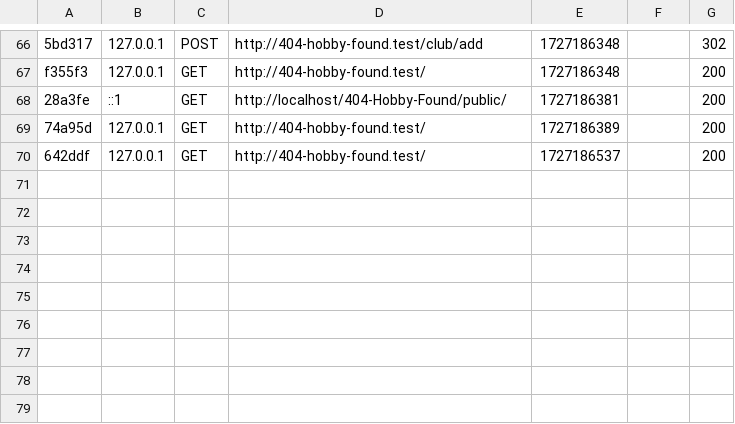
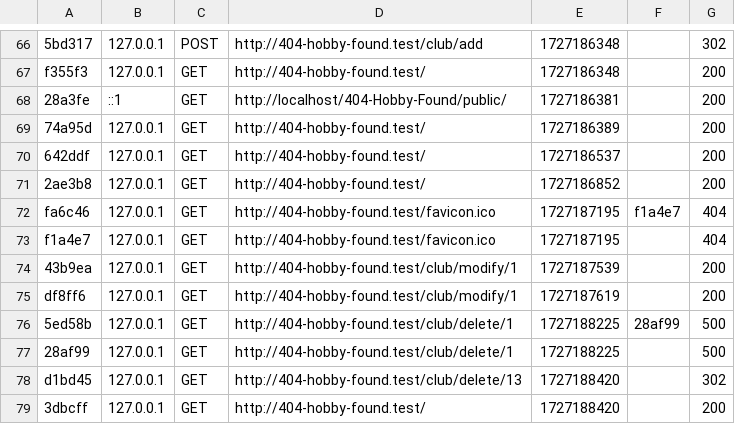
Before and after one commit to h3lax/404-Hobby-Found, a CSV file: var/cache/dev/profiler/index.csv, drawn as a sheet; only a part is shown, gaps mark what is left out.

Commit message:
CRUD CLUB & Event en cours

```diff
--- a/var/cache/dev/profiler/index.csv
+++ b/var/cache/dev/profiler/index.csv
@@ -70 +70,10 @@ f355f3,127.0.0.1,GET,http://404-hobby-found.test/,1727186348,,200
 642ddf,127.0.0.1,GET,http://404-hobby-found.test/,1727186537,,200
+2ae3b8,127.0.0.1,GET,http://404-hobby-found.test/,1727186852,,200
+fa6c46,127.0.0.1,GET,http://404-hobby-found.test/favicon.ico,1727187195,f1a4e7,404
+f1a4e7,127.0.0.1,GET,http://404-hobby-found.test/favicon.ico,1727187195,,404
+43b9ea,127.0.0.1,GET,http://404-hobby-found.test/club/modify/1,1727187539,,200
+df8ff6,127.0.0.1,GET,http://404-hobby-found.test/club/modify/1,1727187619,,200
+5ed58b,127.0.0.1,GET,http://404-hobby-found.test/club/delete/1,1727188225,28af99,500
+28af99,127.0.0.1,GET,http://404-hobby-found.test/club/delete/1,1727188225,,500
+d1bd45,127.0.0.1,GET,http://404-hobby-found.test/club/delete/13,1727188420,,302
+3dbcff,127.0.0.1,GET,http://404-hobby-found.test/,1727188420,,200
```
Also changed, not shown: 18 other files.
